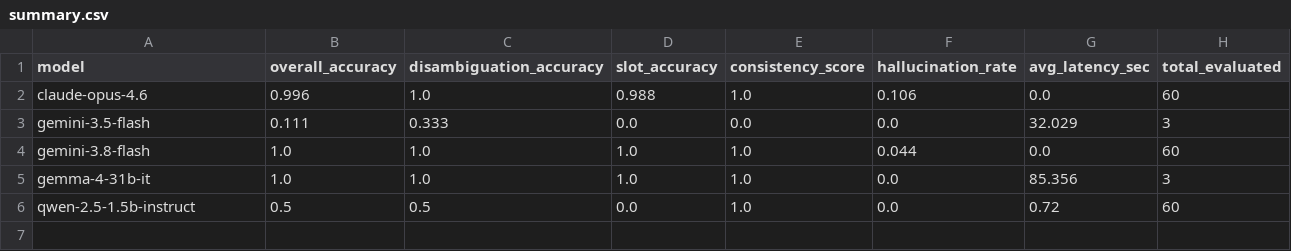
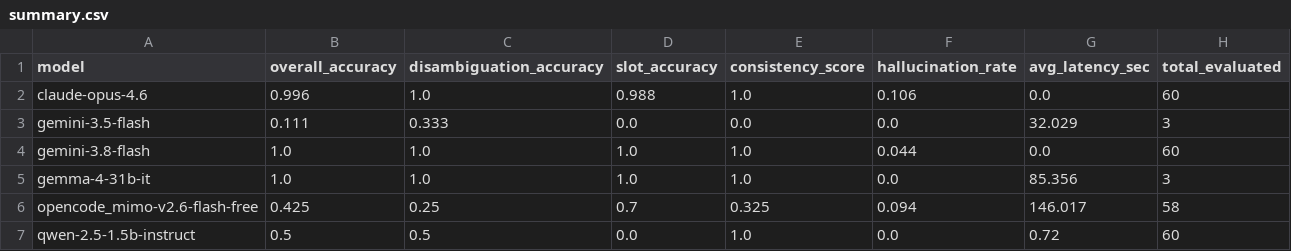
Before and after one commit to torrua/loglan-bench, a CSV file: results/summary.csv, drawn as a sheet; the diff names each change by its address in the sheet, - before the commit and + after, or states it on an @@ line.

Commit message:
Include official benchmark results for OpenCode Mimo v2.6 Flash across articles and summary

```diff
--- a/results/summary.csv
+++ b/results/summary.csv
+row 6: opencode_mimo-v2.6-flash-free | 0.425 | 0.25 | 0.7 | 0.325 | 0.094 | 146.017 | 58
```
Also changed, not shown: 6 other files.
